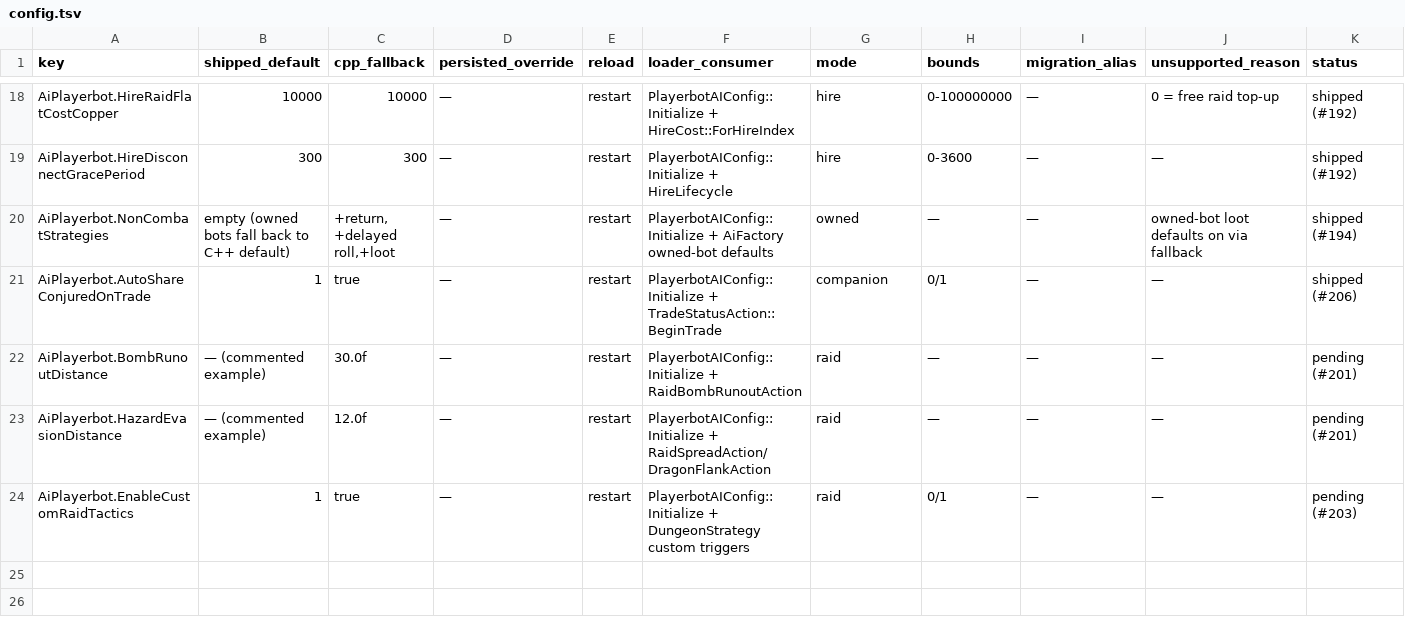
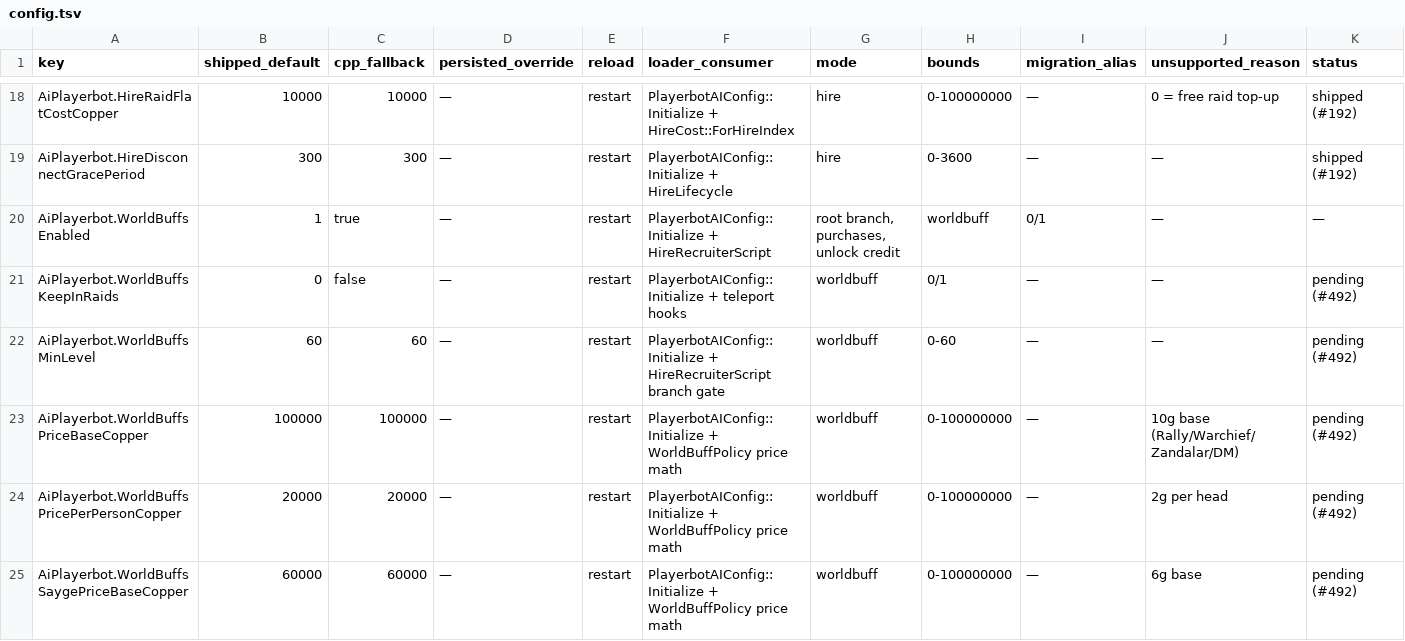
Before and after one commit to 11Marlowe/TortoiseBots, a TSV file: docs/reference/config.tsv, drawn as a sheet; only a part is shown, gaps mark what is left out; the shorter side is filled out with more unchanged rows; rows hold the shown columns only; the diff covers the shown part only; the diff names each change by its address in the sheet, - before the commit and + after, or states it on an @@ line.

Commit message:
Daily merge 2026-10-05: world buffs at capital recruiters (#494)

```diff
--- a/docs/reference/config.tsv
+++ b/docs/reference/config.tsv
+row 20: AiPlayerbot.WorldBuffsEnabled | 1 | true | — | restart | PlayerbotAIConfig::Initialize + HireRecruiterScript | root branch, purchases, unlock credit | worldbuff | 0/1 | — | —
+row 21: AiPlayerbot.WorldBuffsKeepInRaids | 0 | false | — | restart | PlayerbotAIConfig::Initialize + teleport hooks | worldbuff | 0/1 | — | — | pending (#492)
+row 22: AiPlayerbot.WorldBuffsMinLevel | 60 | 60 | — | restart | PlayerbotAIConfig::Initialize + HireRecruiterScript branch gate | worldbuff | 0-60 | — | — | pending (#492)
+row 23: AiPlayerbot.WorldBuffsPriceBaseCopper | 100000 | 100000 | — | restart | PlayerbotAIConfig::Initialize + WorldBuffPolicy price math | worldbuff | 0-100000000 | — | 10g base (Rally/Warchief/Zandalar/DM) | pending (#492)
+row 24: AiPlayerbot.WorldBuffsPricePerPersonCopper | 20000 | 20000 | — | restart | PlayerbotAIConfig::Initialize + WorldBuffPolicy price math | worldbuff | 0-100000000 | — | 2g per head | pending (#492)
+row 25: AiPlayerbot.WorldBuffsSaygePriceBaseCopper | 60000 | 60000 | — | restart | PlayerbotAIConfig::Initialize + WorldBuffPolicy price math | worldbuff | 0-100000000 | — | 6g base | pending (#492)
```
Also changed, not shown: 5 added rows elsewhere in this file, 25 other files.
